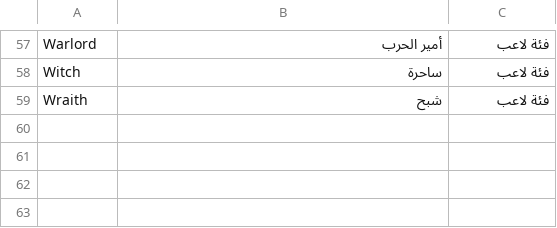
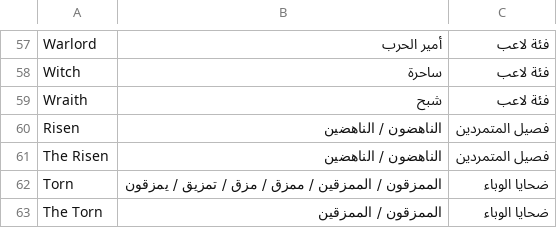
Before and after one commit to 2Pz/NoRestForTheWicked-Arabic, a CSV file: glossaries/10_added_terms.csv, drawn as a sheet; only a part is shown, gaps mark what is left out.

```diff
--- a/glossaries/10_added_terms.csv
+++ b/glossaries/10_added_terms.csv
@@ -59 +59,5 @@ Witch,ساحرة,فئة لاعب
 Wraith,شبح,فئة لاعب
+Risen,الناهضون / الناهضين,فصيل المتمردين
+The Risen,الناهضون / الناهضين,فصيل المتمردين
+Torn,الممزقون / الممزقين / ممزق / مزق / تمزيق / يمزقون,ضحايا الوباء
+The Torn,الممزقون / الممزقين,ضحايا الوباء
```
Also changed, not shown: glossaries/00_all_glossary_terms.csv, glossaries/01_lore_and_world.csv, 3 other files.
